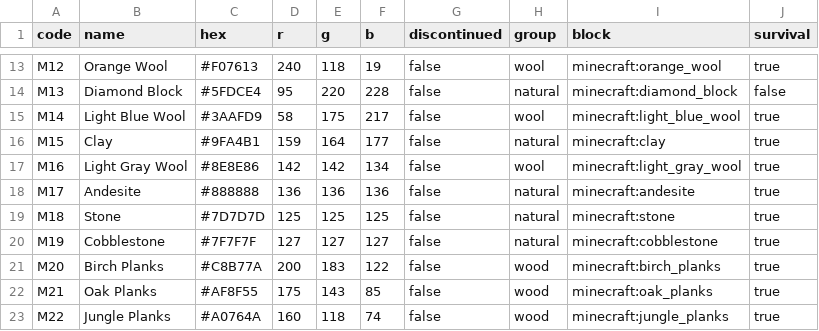
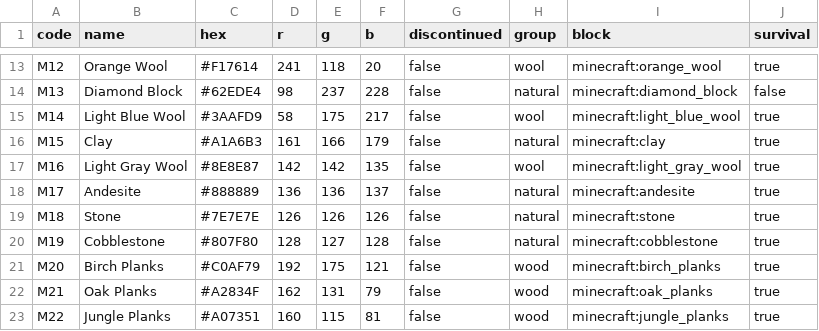
Before and after one commit to makebead/craft-color-codes, a CSV file: data/csv/minecraft-blocks.csv, drawn as a sheet; only a part is shown, gaps mark what is left out; the diff covers the shown part only; the diff names each change by its address in the sheet, - before the commit and + after, or states it on an @@ line.

```diff
--- a/data/csv/minecraft-blocks.csv
+++ b/data/csv/minecraft-blocks.csv
-C13 (hex): #F07613
+C13 (hex): #F17614
-D13 (r): 240
+D13 (r): 241
-F13 (b): 19
+F13 (b): 20
-C14 (hex): #5FDCE4
+C14 (hex): #62EDE4
-D14 (r): 95
+D14 (r): 98
-E14 (g): 220
+E14 (g): 237
-C16 (hex): #9FA4B1
+C16 (hex): #A1A6B3
-D16 (r): 159
+D16 (r): 161
-E16 (g): 164
+E16 (g): 166
-F16 (b): 177
+F16 (b): 179
-C17 (hex): #8E8E86
+C17 (hex): #8E8E87
-F17 (b): 134
+F17 (b): 135
-C18 (hex): #888888
+C18 (hex): #888889
-F18 (b): 136
+F18 (b): 137
-C19 (hex): #7D7D7D
+C19 (hex): #7E7E7E
-D19 (r): 125
+D19 (r): 126
-E19 (g): 125
+E19 (g): 126
-F19 (b): 125
+F19 (b): 126
-C20 (hex): #7F7F7F
+C20 (hex): #807F80
-D20 (r): 127
+D20 (r): 128
-F20 (b): 127
+F20 (b): 128
-C21 (hex): #C8B77A
+C21 (hex): #C0AF79
-D21 (r): 200
+D21 (r): 192
-E21 (g): 183
+E21 (g): 175
-F21 (b): 122
+F21 (b): 121
-C22 (hex): #AF8F55
+C22 (hex): #A2834F
-D22 (r): 175
+D22 (r): 162
-E22 (g): 143
+E22 (g): 131
-F22 (b): 85
+F22 (b): 79
-C23 (hex): #A0764A
+C23 (hex): #A07351
-E23 (g): 118
+E23 (g): 115
-F23 (b): 74
+F23 (b): 81
```
Also changed, not shown: 125 edited cells elsewhere in this file, data/csv/lego.csv, 18 other files.
